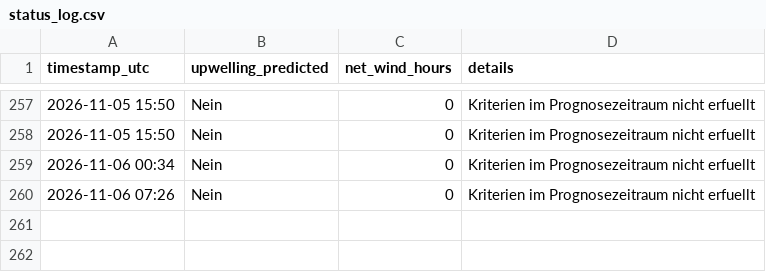
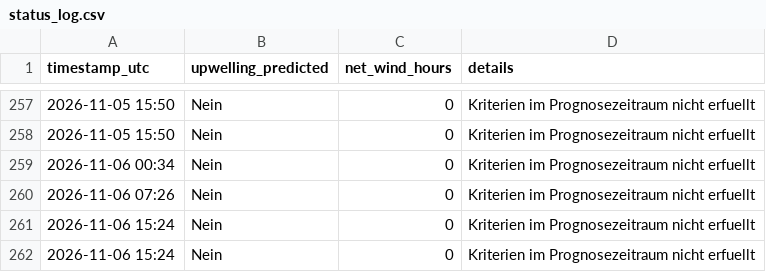
Before and after one commit to sw-of/detectUpwellingBaltic, a CSV file: archive/dranske/status_log.csv, drawn as a sheet; only a part is shown, gaps mark what is left out; the diff names each change by its address in the sheet, - before the commit and + after, or states it on an @@ line.

```diff
--- a/archive/dranske/status_log.csv
+++ b/archive/dranske/status_log.csv
+row 261: 2026-11-06 15:24 | Nein | 0 | Kriterien im Prognosezeitraum nicht erfuellt
+row 262: 2026-11-06 15:24 | Nein | 0 | Kriterien im Prognosezeitraum nicht erfuellt
```
Also changed, not shown: archive/eckernfoerde/status_log.csv, archive/flensburg/status_log.csv, 43 other files.
